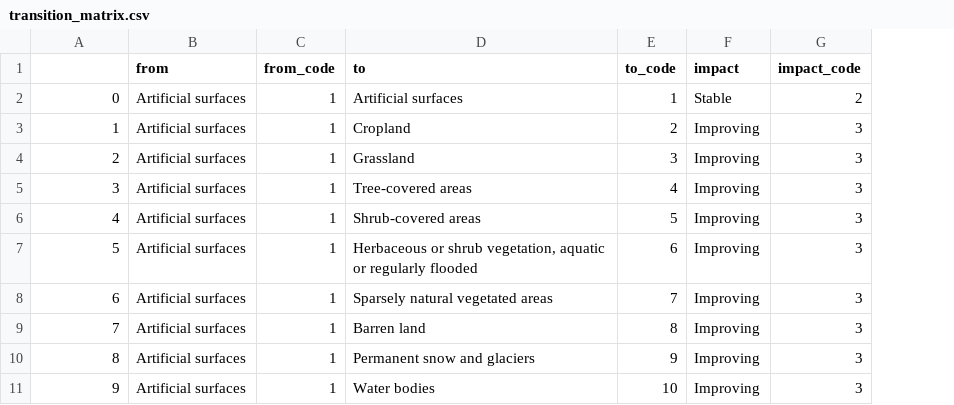
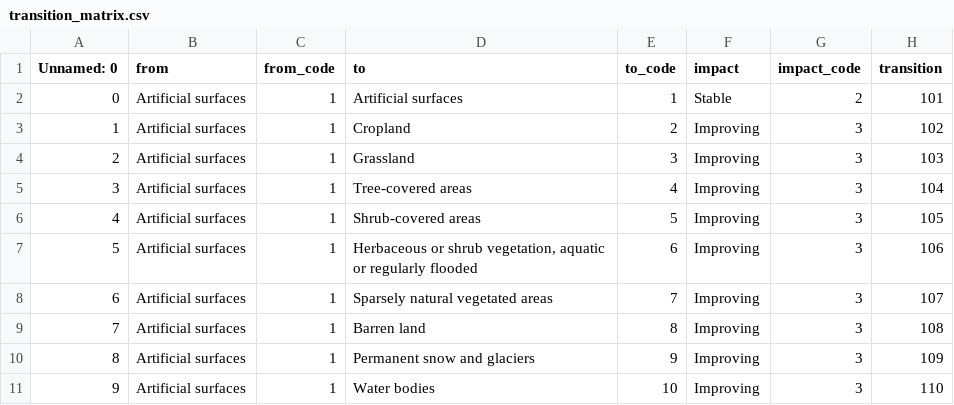
Before and after one commit to sepal-contrib/sepal_mgci, a CSV file: component/parameter/transition_matrix.csv, drawn as a sheet; only a part is shown; the diff names each change by its address in the sheet, - before the commit and + after, or states it on an @@ line.

Commit message:
refactor: create transition field on transition matrix

```diff
--- a/component/parameter/transition_matrix.csv
+++ b/component/parameter/transition_matrix.csv
+column H (transition), rows 2-11: 101 | 102 | 103 | 104 | 105 | 106 | 107 | 108 | 109 | 110
-A1: (empty)
+A1: Unnamed: 0
```
Also changed, not shown: component/parameter/transition_degradation_matrix.csv, 2 other files.
